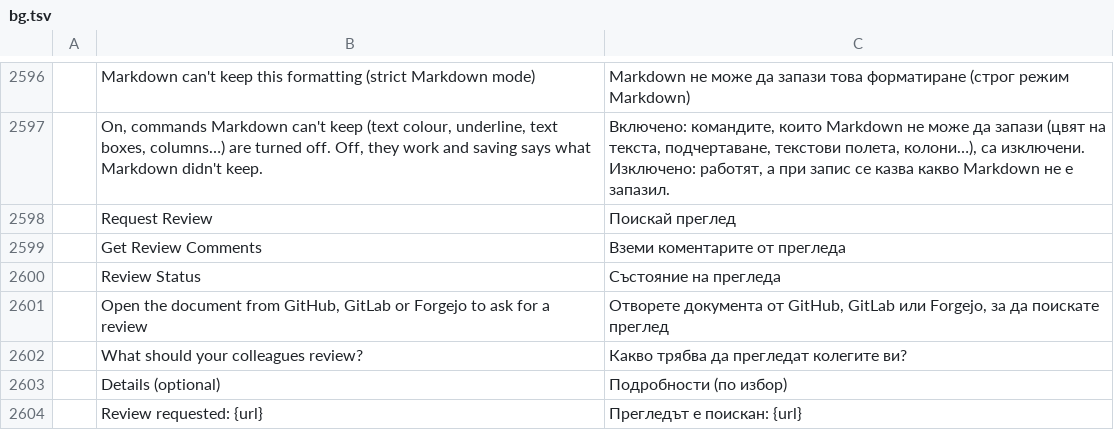
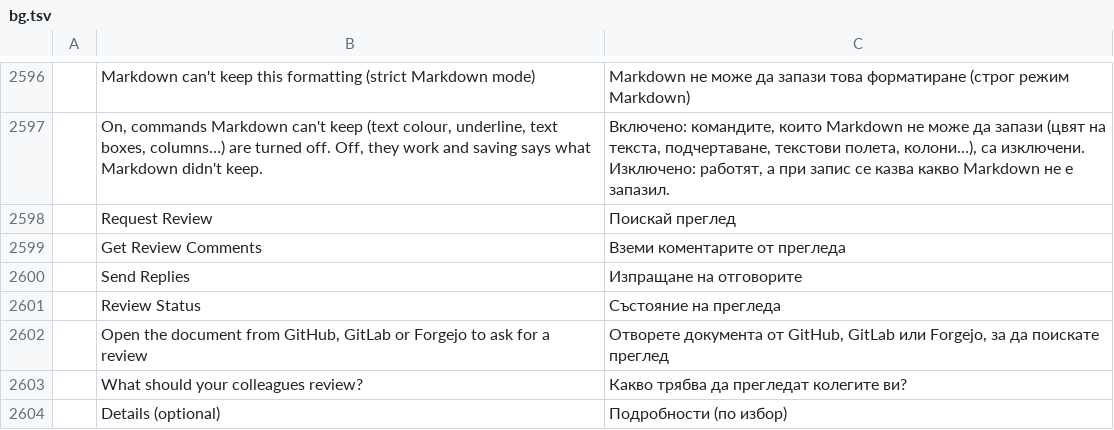
Before and after one commit to TheLazyGeekGuy/plume, a TSV file: crates/ui-egui/src/i18n/bg.tsv, drawn as a sheet; only a part is shown, gaps mark what is left out; the shorter side is filled out with more unchanged rows; the diff names each change by its address in the sheet, - before the commit and + after, or states it on an @@ line.

```diff
--- a/crates/ui-egui/src/i18n/bg.tsv
+++ b/crates/ui-egui/src/i18n/bg.tsv
+row 2600:  | Send Replies | Изпращане на отговорите
```
Also changed, not shown: crates/ui-egui/src/i18n/fr.tsv, crates/ui-egui/src/i18n/hu.tsv, 23 other files.
